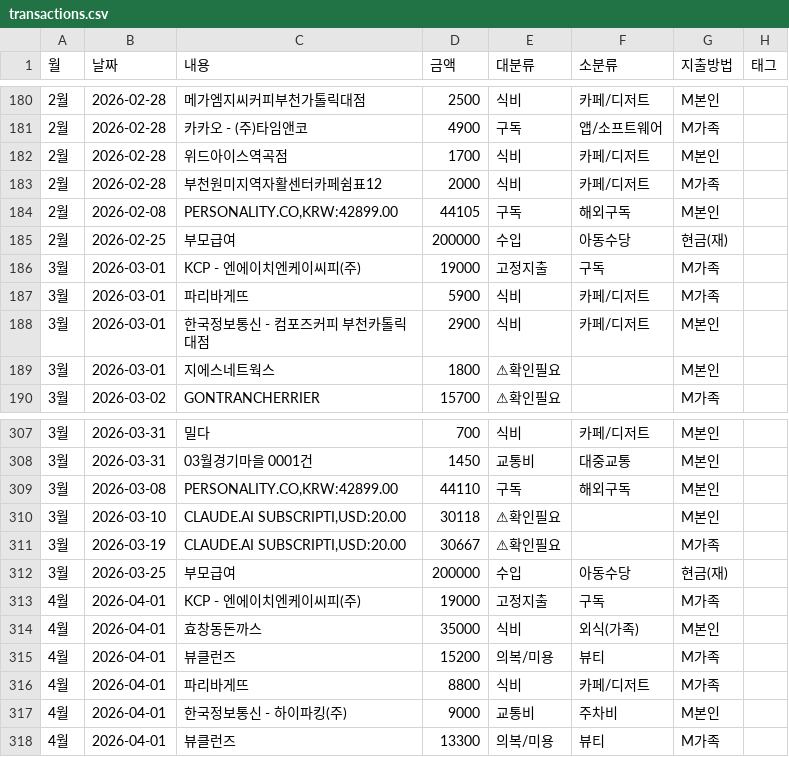
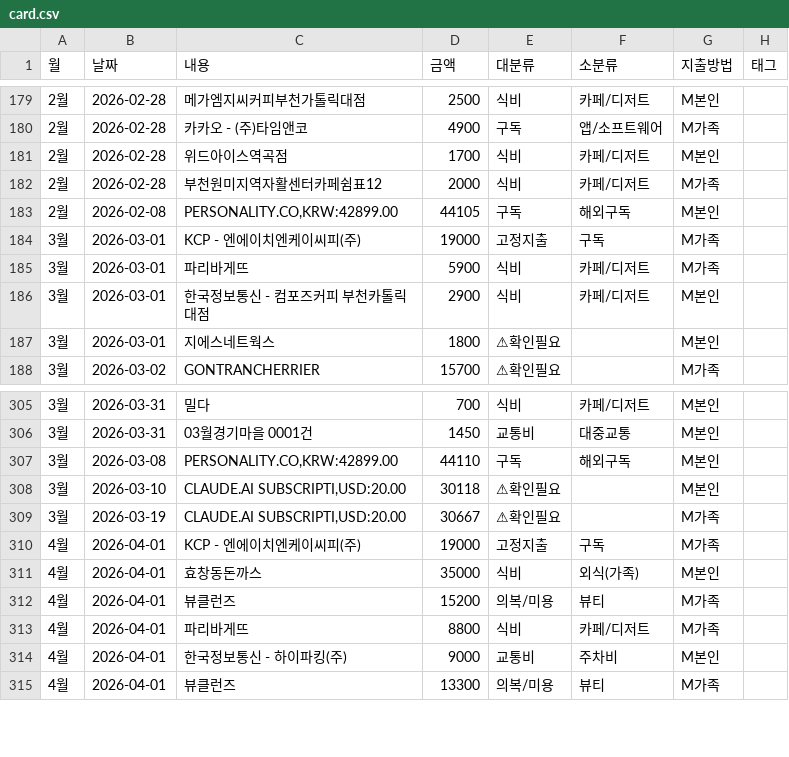
Before and after one commit to vooyard-ship/budget-dashboard, a CSV file: data/card.csv (was data/transactions.csv), drawn as a sheet; only a part is shown, gaps mark what is left out; the diff covers the shown part only; the diff names each change by its address in the sheet, - before the commit and + after, or states it on an @@ line.

```diff
--- a/data/transactions.csv
+++ b/data/card.csv
-row 185: 2월 | 2026-02-25 | 부모급여 | 200000 | 수입 | 아동수당 | 현금(재)
-row 312: 3월 | 2026-03-25 | 부모급여 | 200000 | 수입 | 아동수당 | 현금(재)
```
Also changed, not shown: 11 removed rows elsewhere in this file, 2 other files.
